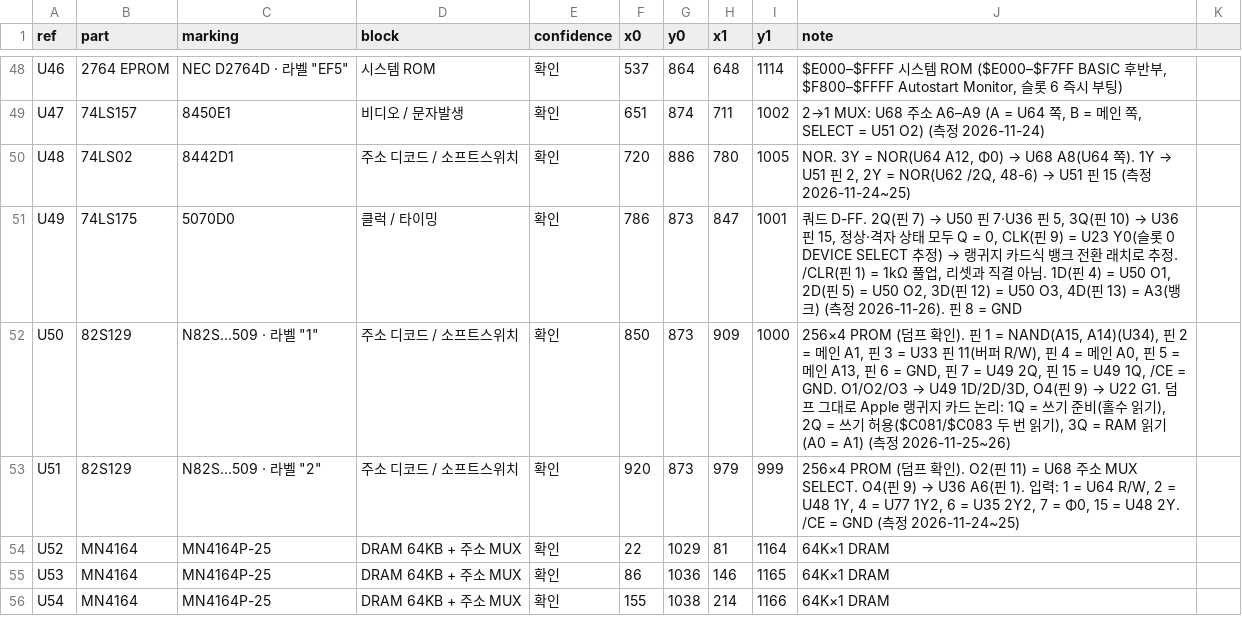
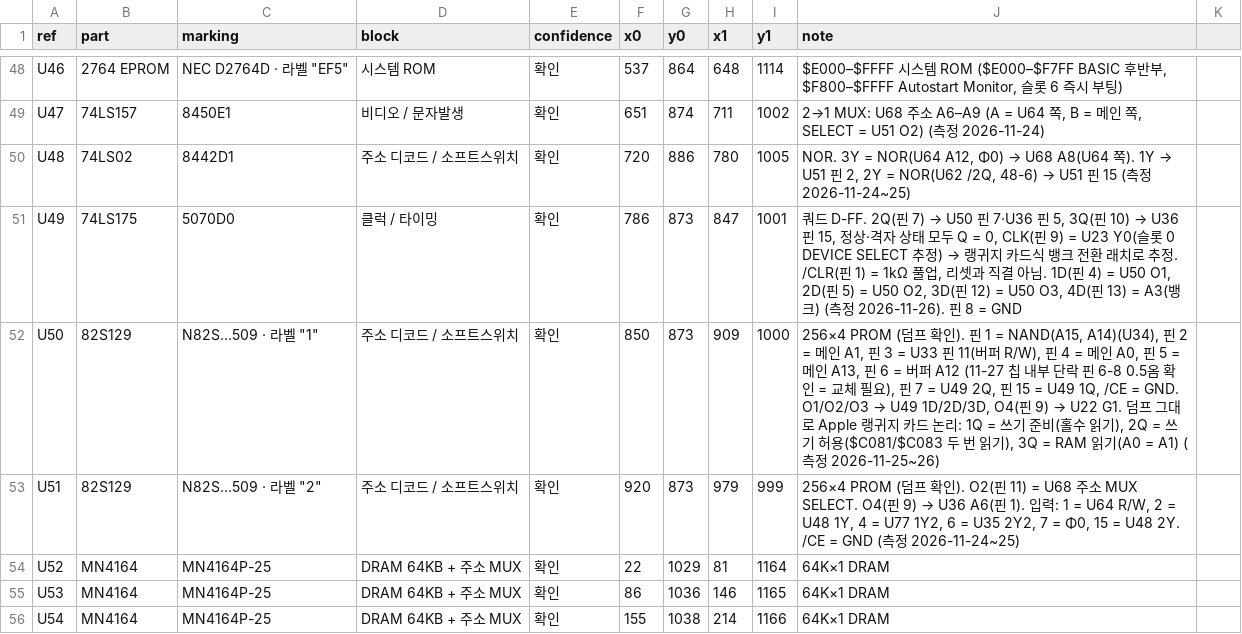
Before and after one commit to mildstorm/HART, a CSV file: data/bom.csv, drawn as a sheet; only a part is shown, gaps mark what is left out.

```diff
--- a/data/bom.csv
+++ b/data/bom.csv
@@ -51,3 +51,3 @@ U48,74LS02,8442D1,주소 디코드 / 소프트스위치,확인,720,886,780,1005,
 U49,74LS175,5070D0,클럭 / 타이밍,확인,786,873,847,1001,"쿼드 D-FF. 2Q(핀 7) → U50 핀 7·U36 핀 5, 3Q(핀 10) → U36 핀 15, 정상·격자 상태 모두 Q = 0, CLK(핀 9) = U23 Y0(슬롯 0 DEVICE SELECT 추정) → 랭귀지 카드식 뱅크 전환 래치로 추정. /CLR(핀 1) = 1kΩ 풀업, 리셋과 직결 아님. 1D(핀 4) = U50 O1, 2D(핀 5) = U50 O2, 3D(핀 12) = U50 O3, 4D(핀 13) = A3(뱅크) (측정 2026-11-26). 핀 8 = GND"
-U50,82S129,"N82S…509 · 라벨 ""1""",주소 디코드 / 소프트스위치,확인,850,873,909,1000,"256×4 PROM (덤프 확인). 핀 1 = NAND(A15, A14)(U34), 핀 2 = 메인 A1, 핀 3 = U33 핀 11(버퍼 R/W), 핀 4 = 메인 A0, 핀 5 = 메인 A13, 핀 6 = GND, 핀 7 = U49 2Q, 핀 15 = U49 1Q, /CE = GND. O1/O2/O3 → U49 1D/2D/3D, O4(핀 9) → U22 G1. 덤프 그대로 Apple 랭귀지 카드 논리: 1Q = 쓰기 준비(홀수 읽기), 2Q = 쓰기 허용($C081/$C083 두 번 읽기), 3Q = RAM 읽기(A0 = A1) (측정 2026-11-25~26)"
+U50,82S129,"N82S…509 · 라벨 ""1""",주소 디코드 / 소프트스위치,확인,850,873,909,1000,"256×4 PROM (덤프 확인). 핀 1 = NAND(A15, A14)(U34), 핀 2 = 메인 A1, 핀 3 = U33 핀 11(버퍼 R/W), 핀 4 = 메인 A0, 핀 5 = 메인 A13, 핀 6 = 버퍼 A12 (11-27 칩 내부 단락 핀 6-8 0.5옴 확인 = 교체 필요), 핀 7 = U49 2Q, 핀 15 = U49 1Q, /CE = GND. O1/O2/O3 → U49 1D/2D/3D, O4(핀 9) → U22 G1. 덤프 그대로 Apple 랭귀지 카드 논리: 1Q = 쓰기 준비(홀수 읽기), 2Q = 쓰기 허용($C081/$C083 두 번 읽기), 3Q = RAM 읽기(A0 = A1) (측정 2026-11-25~26)"
 U51,82S129,"N82S…509 · 라벨 ""2""",주소 디코드 / 소프트스위치,확인,920,873,979,999,"256×4 PROM (덤프 확인). O2(핀 11) = U68 주소 MUX SELECT. O4(핀 9) → U36 A6(핀 1). 입력: 1 = U64 R/W, 2 = U48 1Y, 4 = U77 1Y2, 6 = U35 2Y2, 7 = Φ0, 15 = U48 2Y. /CE = GND (측정 2026-11-24~25)"
```
Also changed, not shown: 5 other files.
